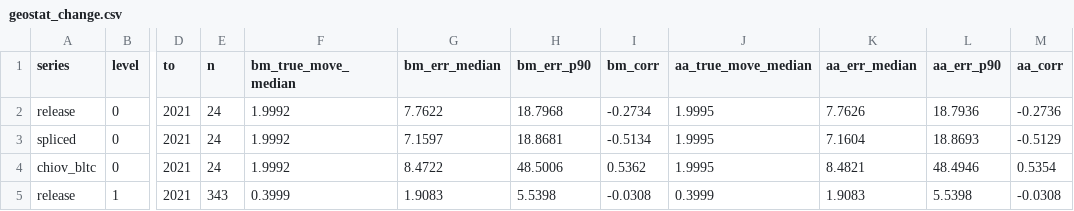
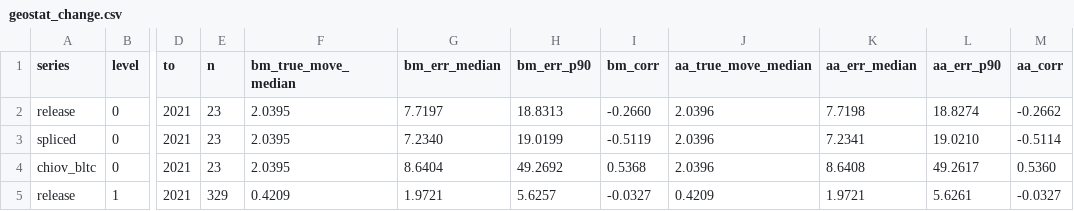
Before and after one commit to ohall2/world-population-centroids, a CSV file: docs/validation/geostat_change.csv, drawn as a sheet; only a part is shown, gaps mark what is left out; the diff covers the shown part only; the diff names each change by its address in the sheet, - before the commit and + after, or states it on an @@ line.

```diff
--- a/docs/validation/geostat_change.csv
+++ b/docs/validation/geostat_change.csv
-E2:E4 (n): 24
+E2:E4 (n): 23
-F2:F4 (bm_true_move_median): 1.9992
+F2:F4 (bm_true_move_median): 2.0395
-G2 (bm_err_median): 7.7622
+G2 (bm_err_median): 7.7197
-H2 (bm_err_p90): 18.7968
+H2 (bm_err_p90): 18.8313
-I2 (bm_corr): -0.2734
+I2 (bm_corr): -0.2660
-J2:J4 (aa_true_move_median): 1.9995
+J2:J4 (aa_true_move_median): 2.0396
-K2 (aa_err_median): 7.7626
+K2 (aa_err_median): 7.7198
-L2 (aa_err_p90): 18.7936
+L2 (aa_err_p90): 18.8274
-M2 (aa_corr): -0.2736
+M2 (aa_corr): -0.2662
-G3 (bm_err_median): 7.1597
+G3 (bm_err_median): 7.2340
-H3 (bm_err_p90): 18.8681
+H3 (bm_err_p90): 19.0199
-I3 (bm_corr): -0.5134
+I3 (bm_corr): -0.5119
-K3 (aa_err_median): 7.1604
+K3 (aa_err_median): 7.2341
-L3 (aa_err_p90): 18.8693
+L3 (aa_err_p90): 19.0210
-M3 (aa_corr): -0.5129
+M3 (aa_corr): -0.5114
-G4 (bm_err_median): 8.4722
+G4 (bm_err_median): 8.6404
-H4 (bm_err_p90): 48.5006
+H4 (bm_err_p90): 49.2692
-I4 (bm_corr): 0.5362
+I4 (bm_corr): 0.5368
-K4 (aa_err_median): 8.4821
+K4 (aa_err_median): 8.6408
-L4 (aa_err_p90): 48.4946
+L4 (aa_err_p90): 49.2617
-M4 (aa_corr): 0.5354
+M4 (aa_corr): 0.5360
-E5 (n): 343
+E5 (n): 329
-F5 (bm_true_move_median): 0.3999
+F5 (bm_true_move_median): 0.4209
-G5 (bm_err_median): 1.9083
+G5 (bm_err_median): 1.9721
-H5 (bm_err_p90): 5.5398
+H5 (bm_err_p90): 5.6257
-I5 (bm_corr): -0.0308
+I5 (bm_corr): -0.0327
-J5 (aa_true_move_median): 0.3999
+J5 (aa_true_move_median): 0.4209
-K5 (aa_err_median): 1.9083
+K5 (aa_err_median): 1.9721
-L5 (aa_err_p90): 5.5398
+L5 (aa_err_p90): 5.6261
-M5 (aa_corr): -0.0308
+M5 (aa_corr): -0.0327
```
Also changed, not shown: 41 edited cells elsewhere in this file, docs/validation/geostat_position.csv.
